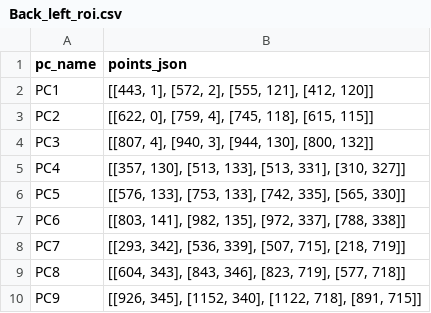
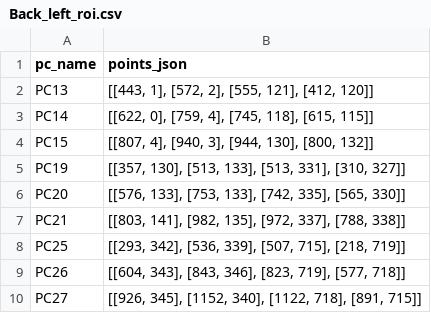
Before and after one commit to ATP-MiNTo/Room_Booked, a CSV file: tool/roi_config/Back_left_roi.csv, drawn as a sheet.

Commit message:
Update ROI configuration files with correct order label

```diff
--- a/tool/roi_config/Back_left_roi.csv
+++ b/tool/roi_config/Back_left_roi.csv
@@ -1,10 +1,10 @@
 pc_name,points_json
-PC1,"[[443, 1], [572, 2], [555, 121], [412, 120]]"
-PC2,"[[622, 0], [759, 4], [745, 118], [615, 115]]"
-PC3,"[[807, 4], [940, 3], [944, 130], [800, 132]]"
-PC4,"[[357, 130], [513, 133], [513, 331], [310, 327]]"
-PC5,"[[576, 133], [753, 133], [742, 335], [565, 330]]"
-PC6,"[[803, 141], [982, 135], [972, 337], [788, 338]]"
-PC7,"[[293, 342], [536, 339], [507, 715], [218, 719]]"
-PC8,"[[604, 343], [843, 346], [823, 719], [577, 718]]"
-PC9,"[[926, 345], [1152, 340], [1122, 718], [891, 715]]"
+PC13,"[[443, 1], [572, 2], [555, 121], [412, 120]]"
+PC14,"[[622, 0], [759, 4], [745, 118], [615, 115]]"
+PC15,"[[807, 4], [940, 3], [944, 130], [800, 132]]"
+PC19,"[[357, 130], [513, 133], [513, 331], [310, 327]]"
+PC20,"[[576, 133], [753, 133], [742, 335], [565, 330]]"
+PC21,"[[803, 141], [982, 135], [972, 337], [788, 338]]"
+PC25,"[[293, 342], [536, 339], [507, 715], [218, 719]]"
+PC26,"[[604, 343], [843, 346], [823, 719], [577, 718]]"
+PC27,"[[926, 345], [1152, 340], [1122, 718], [891, 715]]"
```
Also changed, not shown: tool/roi_config/Back_right_roi.csv, tool/roi_config/Front_left_roi.csv, 1 other file.
